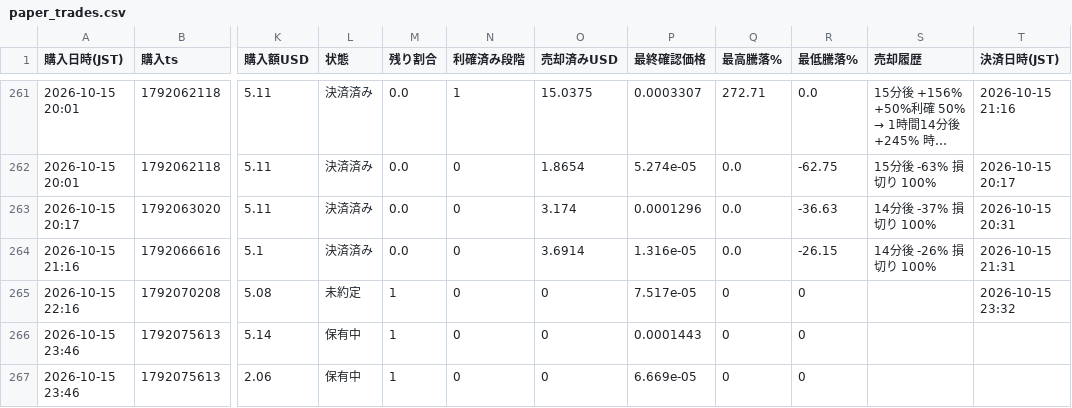
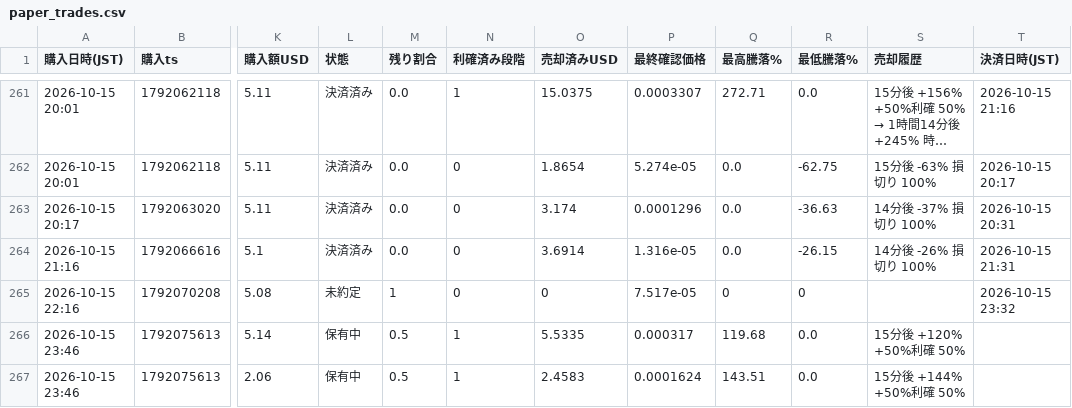
Before and after one commit to kokikkkk44/meme-scanner, a CSV file: data/paper_trades.csv, drawn as a sheet; only a part is shown, gaps mark what is left out; long unchanged cells end in …; the diff names each change by its address in the sheet, - before the commit and + after, or states it on an @@ line.

```diff
--- a/data/paper_trades.csv
+++ b/data/paper_trades.csv
-M266:M267 (残り割合): 1
+M266:M267 (残り割合): 0.5
-N266:N267 (利確済み段階): 0
+N266:N267 (利確済み段階): 1
-O266 (売却済みUSD): 0
+O266 (売却済みUSD): 5.5335
-P266 (最終確認価格): 0.0001443
+P266 (最終確認価格): 0.000317
-Q266 (最高騰落%): 0
+Q266 (最高騰落%): 119.68
-R266:R267 (最低騰落%): 0
+R266:R267 (最低騰落%): 0.0
-S266 (売却履歴): (empty)
+S266 (売却履歴): 15分後 +120% +50%利確 50%
-O267 (売却済みUSD): 0
+O267 (売却済みUSD): 2.4583
-P267 (最終確認価格): 6.669e-05
+P267 (最終確認価格): 0.0001624
-Q267 (最高騰落%): 0
+Q267 (最高騰落%): 143.51
-S267 (売却履歴): (empty)
+S267 (売却履歴): 15分後 +144% +50%利確 50%
```
Also changed, not shown: data/candidates.csv, 2 other files.
